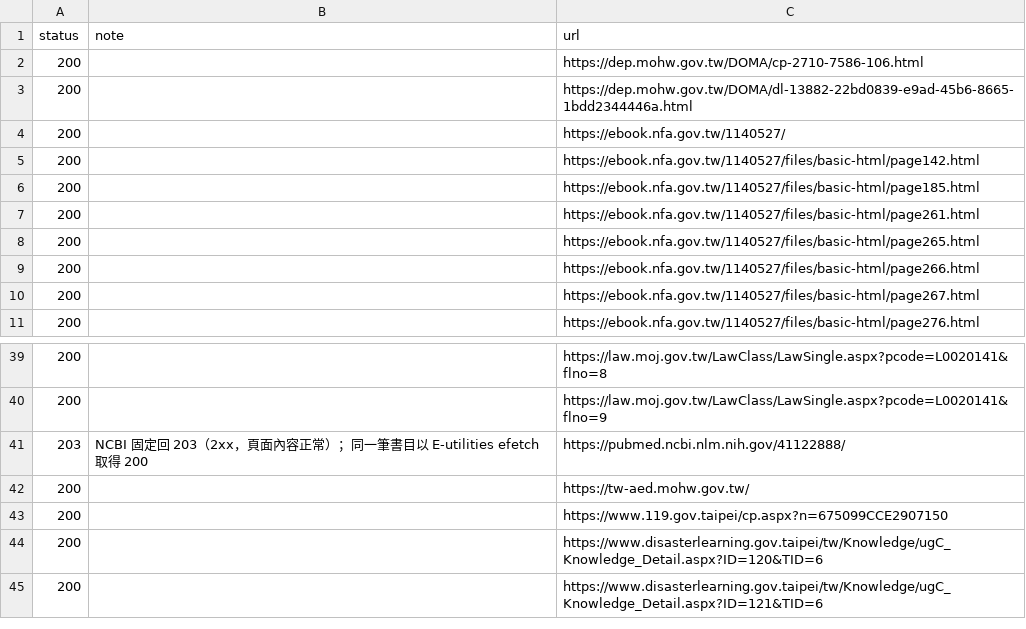
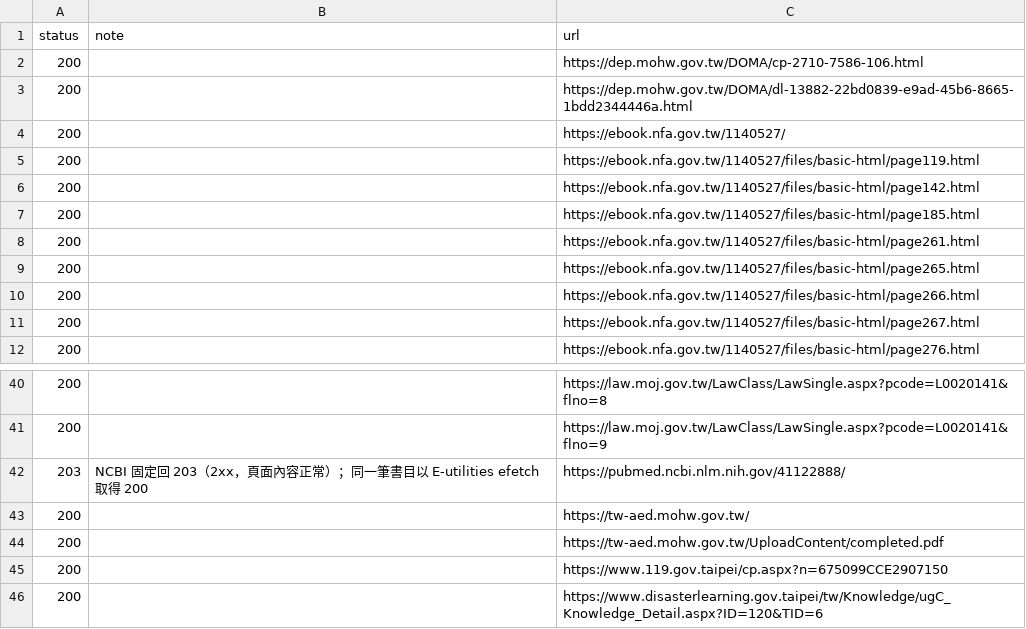
Before and after one commit to henrychao521/emt-course-site, a TSV file: docs/link-check.tsv, drawn as a sheet; only a part is shown, gaps mark what is left out; the shorter side is filled out with more unchanged rows; the diff names each change by its address in the sheet, - before the commit and + after, or states it on an @@ line.

```diff
--- a/docs/link-check.tsv
+++ b/docs/link-check.tsv
+row 5: 200 |  | https://ebook.nfa.gov.tw/1140527/files/basic-html/page119.html
+row 44: 200 |  | https://tw-aed.mohw.gov.tw/UploadContent/completed.pdf
```
Also changed, not shown: 13 other files.
